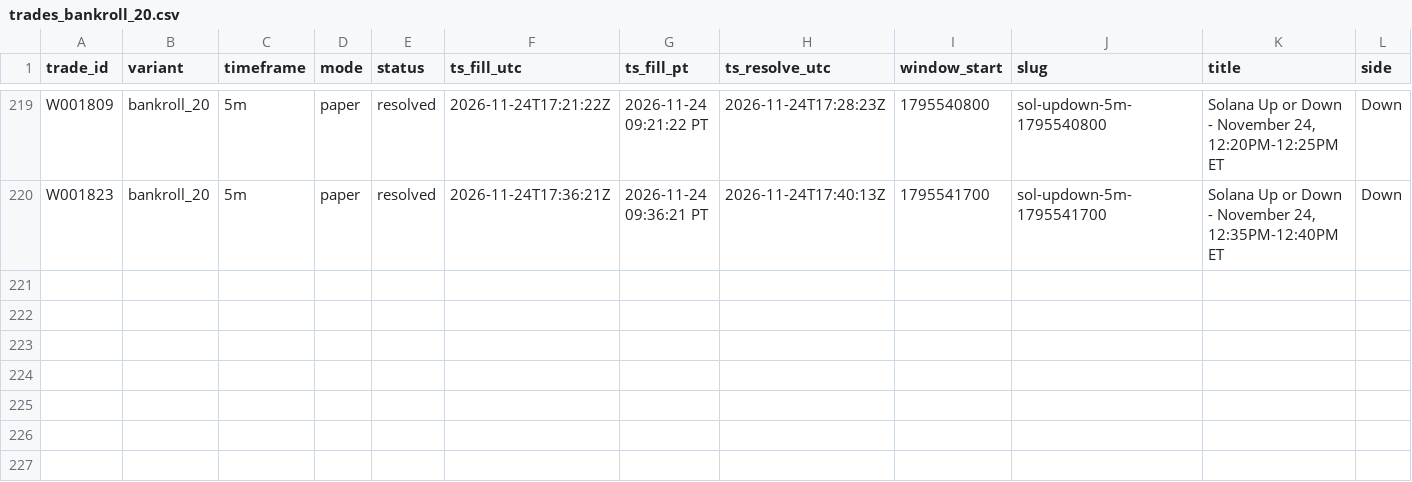
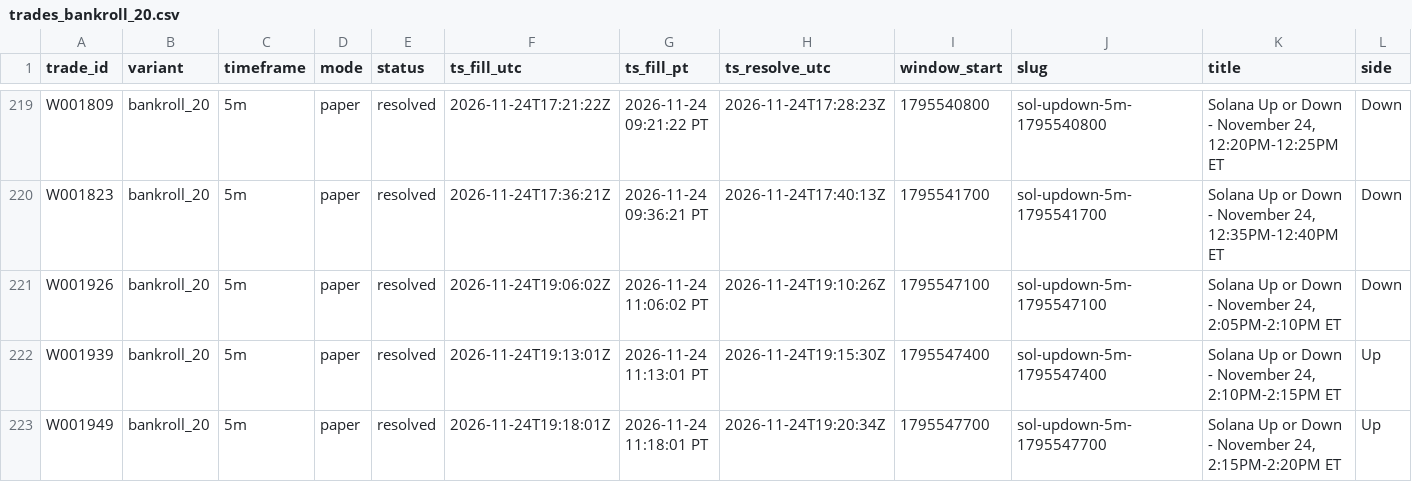
Before and after one commit to michaeldeuchar-dotcom/sol-paper-bot, a CSV file: data/week2/trades_bankroll_20.csv, drawn as a sheet; only a part is shown, gaps mark what is left out; rows hold the shown columns only; the diff names each change by its address in the sheet, - before the commit and + after, or states it on an @@ line.

```diff
--- a/data/week2/trades_bankroll_20.csv
+++ b/data/week2/trades_bankroll_20.csv
+row 221: W001926 | bankroll_20 | 5m | paper | resolved | 2026-11-24T19:06:02Z | 2026-11-24 11:06:02 PT | 2026-11-24T19:10:26Z | 1795547100 | sol-updown-5m-1795547100 | Solana Up or Down - November 24, 2:05PM-2:10PM ET | Down
+row 222: W001939 | bankroll_20 | 5m | paper | resolved | 2026-11-24T19:13:01Z | 2026-11-24 11:13:01 PT | 2026-11-24T19:15:30Z | 1795547400 | sol-updown-5m-1795547400 | Solana Up or Down - November 24, 2:10PM-2:15PM ET | Up
+row 223: W001949 | bankroll_20 | 5m | paper | resolved | 2026-11-24T19:18:01Z | 2026-11-24 11:18:01 PT | 2026-11-24T19:20:34Z | 1795547700 | sol-updown-5m-1795547700 | Solana Up or Down - November 24, 2:15PM-2:20PM ET | Up
```
Also changed, not shown: data/week2/ab_hedge_pairs.csv, data/week2/trades_ab_hedge_5m.csv, 22 other files.
